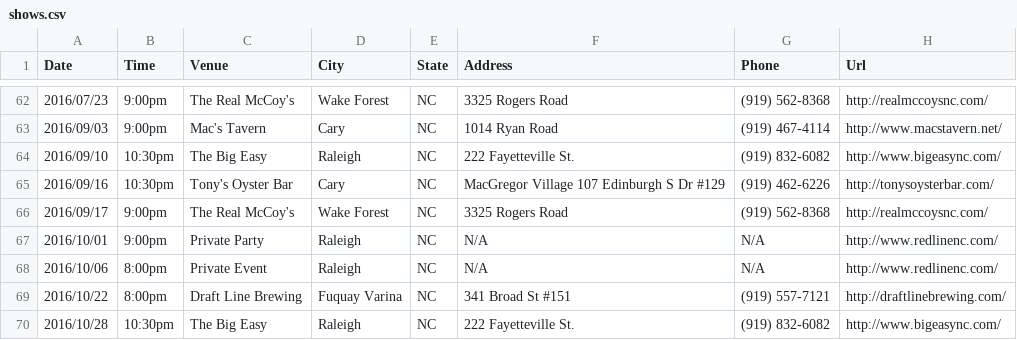
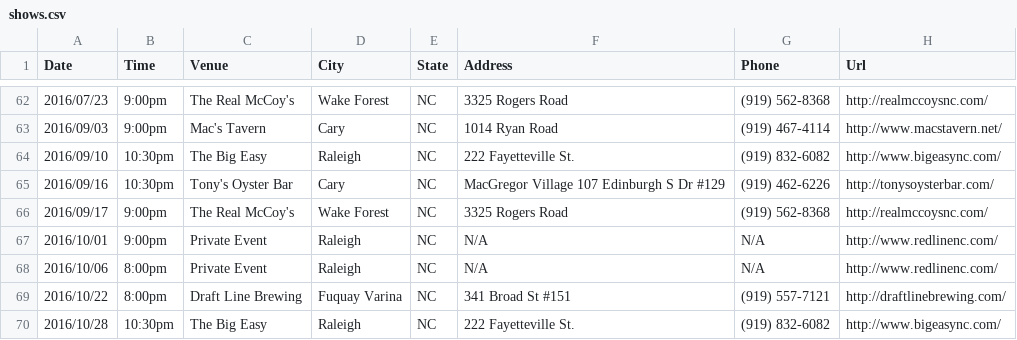
Before and after one commit to redlinenc/redlinenc, a CSV file: _data/shows.csv, drawn as a sheet; only a part is shown, gaps mark what is left out.

Commit message:
Update shows.csv

```diff
--- a/_data/shows.csv
+++ b/_data/shows.csv
@@ -66,3 +66,3 @@ Date,Time,Venue,City,State,Address,Phone,Url
 2016/09/17,9:00pm,The Real McCoy's,Wake Forest, NC,3325 Rogers Road,(919) 562-8368,http://realmccoysnc.com/
-2016/10/01,9:00pm,Private Party,Raleigh, NC,N/A,N/A,http://www.redlinenc.com/
+2016/10/01,9:00pm,Private Event,Raleigh, NC,N/A,N/A,http://www.redlinenc.com/
 2016/10/06,8:00pm,Private Event,Raleigh, NC,N/A,N/A,http://www.redlinenc.com/
```
